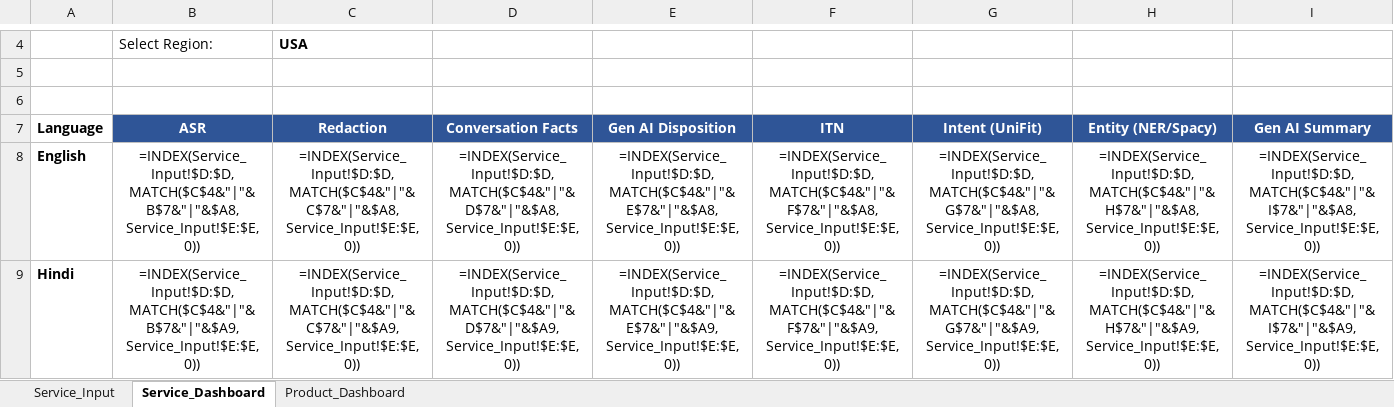
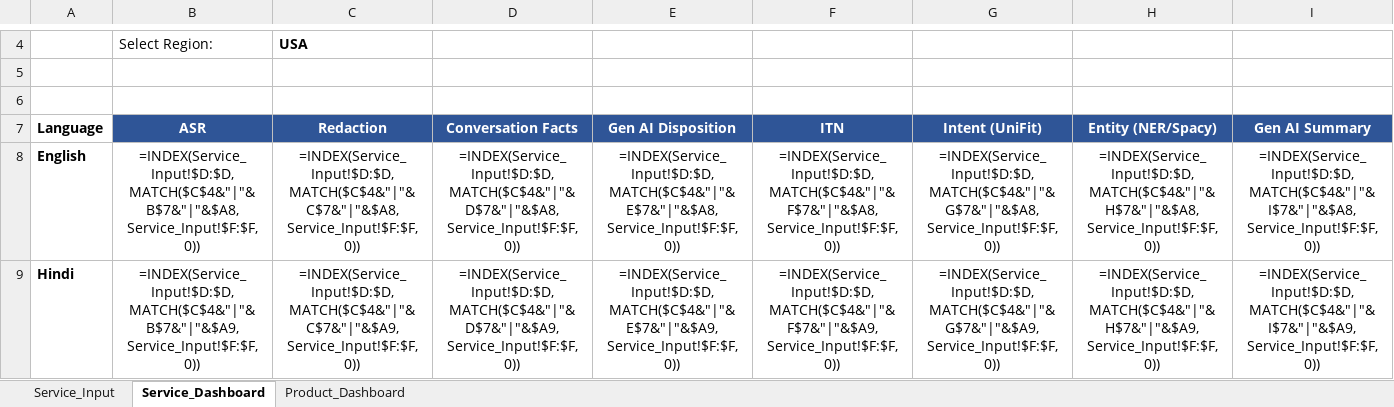
Before and after one commit to jiteshagarwal/Product-Language-Matrix, an Excel workbook: Product Language Matrix/Smart_Availability_Matrix.xlsx, sheet Service_Dashboard, drawn as a sheet; only a part is shown, gaps mark what is left out; values as stored, in another font and other column widths than the file's, no borders; formulas without a stored value are shown as written; conditional formats not drawn; the diff covers the shown part only; the diff names each change by its address in the sheet, - before the commit and + after, or states it on an @@ line.

```diff
--- a/Product Language Matrix/Smart_Availability_Matrix.xlsx (sheet Service_Dashboard)
+++ b/Product Language Matrix/Smart_Availability_Matrix.xlsx (sheet Service_Dashboard)
-B8 (ASR): =INDEX(Service_Input!$D:$D, MATCH($C$4&"|"&B$7&"|"&$A8, Service_Input!$E:$E, 0))
+B8 (ASR): =INDEX(Service_Input!$D:$D, MATCH($C$4&"|"&B$7&"|"&$A8, Service_Input!$F:$F, 0))
-C8 (Redaction): =INDEX(Service_Input!$D:$D, MATCH($C$4&"|"&C$7&"|"&$A8, Service_Input!$E:$E, 0))
+C8 (Redaction): =INDEX(Service_Input!$D:$D, MATCH($C$4&"|"&C$7&"|"&$A8, Service_Input!$F:$F, 0))
-D8 (Conversation Facts): =INDEX(Service_Input!$D:$D, MATCH($C$4&"|"&D$7&"|"&$A8, Service_Input!$E:$E, 0))
+D8 (Conversation Facts): =INDEX(Service_Input!$D:$D, MATCH($C$4&"|"&D$7&"|"&$A8, Service_Input!$F:$F, 0))
-E8 (Gen AI Disposition): =INDEX(Service_Input!$D:$D, MATCH($C$4&"|"&E$7&"|"&$A8, Service_Input!$E:$E, 0))
+E8 (Gen AI Disposition): =INDEX(Service_Input!$D:$D, MATCH($C$4&"|"&E$7&"|"&$A8, Service_Input!$F:$F, 0))
-F8 (ITN): =INDEX(Service_Input!$D:$D, MATCH($C$4&"|"&F$7&"|"&$A8, Service_Input!$E:$E, 0))
+F8 (ITN): =INDEX(Service_Input!$D:$D, MATCH($C$4&"|"&F$7&"|"&$A8, Service_Input!$F:$F, 0))
-G8 (Intent (UniFit)): =INDEX(Service_Input!$D:$D, MATCH($C$4&"|"&G$7&"|"&$A8, Service_Input!$E:$E, 0))
+G8 (Intent (UniFit)): =INDEX(Service_Input!$D:$D, MATCH($C$4&"|"&G$7&"|"&$A8, Service_Input!$F:$F, 0))
-H8 (Entity (NER/Spacy)): =INDEX(Service_Input!$D:$D, MATCH($C$4&"|"&H$7&"|"&$A8, Service_Input!$E:$E, 0))
+H8 (Entity (NER/Spacy)): =INDEX(Service_Input!$D:$D, MATCH($C$4&"|"&H$7&"|"&$A8, Service_Input!$F:$F, 0))
-I8 (Gen AI Summary): =INDEX(Service_Input!$D:$D, MATCH($C$4&"|"&I$7&"|"&$A8, Service_Input!$E:$E, 0))
+I8 (Gen AI Summary): =INDEX(Service_Input!$D:$D, MATCH($C$4&"|"&I$7&"|"&$A8, Service_Input!$F:$F, 0))
-B9 (ASR): =INDEX(Service_Input!$D:$D, MATCH($C$4&"|"&B$7&"|"&$A9, Service_Input!$E:$E, 0))
+B9 (ASR): =INDEX(Service_Input!$D:$D, MATCH($C$4&"|"&B$7&"|"&$A9, Service_Input!$F:$F, 0))
-C9 (Redaction): =INDEX(Service_Input!$D:$D, MATCH($C$4&"|"&C$7&"|"&$A9, Service_Input!$E:$E, 0))
+C9 (Redaction): =INDEX(Service_Input!$D:$D, MATCH($C$4&"|"&C$7&"|"&$A9, Service_Input!$F:$F, 0))
-D9 (Conversation Facts): =INDEX(Service_Input!$D:$D, MATCH($C$4&"|"&D$7&"|"&$A9, Service_Input!$E:$E, 0))
+D9 (Conversation Facts): =INDEX(Service_Input!$D:$D, MATCH($C$4&"|"&D$7&"|"&$A9, Service_Input!$F:$F, 0))
-E9 (Gen AI Disposition): =INDEX(Service_Input!$D:$D, MATCH($C$4&"|"&E$7&"|"&$A9, Service_Input!$E:$E, 0))
+E9 (Gen AI Disposition): =INDEX(Service_Input!$D:$D, MATCH($C$4&"|"&E$7&"|"&$A9, Service_Input!$F:$F, 0))
-F9 (ITN): =INDEX(Service_Input!$D:$D, MATCH($C$4&"|"&F$7&"|"&$A9, Service_Input!$E:$E, 0))
+F9 (ITN): =INDEX(Service_Input!$D:$D, MATCH($C$4&"|"&F$7&"|"&$A9, Service_Input!$F:$F, 0))
-G9 (Intent (UniFit)): =INDEX(Service_Input!$D:$D, MATCH($C$4&"|"&G$7&"|"&$A9, Service_Input!$E:$E, 0))
+G9 (Intent (UniFit)): =INDEX(Service_Input!$D:$D, MATCH($C$4&"|"&G$7&"|"&$A9, Service_Input!$F:$F, 0))
-H9 (Entity (NER/Spacy)): =INDEX(Service_Input!$D:$D, MATCH($C$4&"|"&H$7&"|"&$A9, Service_Input!$E:$E, 0))
+H9 (Entity (NER/Spacy)): =INDEX(Service_Input!$D:$D, MATCH($C$4&"|"&H$7&"|"&$A9, Service_Input!$F:$F, 0))
-I9 (Gen AI Summary): =INDEX(Service_Input!$D:$D, MATCH($C$4&"|"&I$7&"|"&$A9, Service_Input!$E:$E, 0))
+I9 (Gen AI Summary): =INDEX(Service_Input!$D:$D, MATCH($C$4&"|"&I$7&"|"&$A9, Service_Input!$F:$F, 0))
```
Also changed, not shown: 61 edited cells elsewhere in this sheet, sheet Service_Input, sheet Product_Dashboard, hidden cells, 1 other file.
